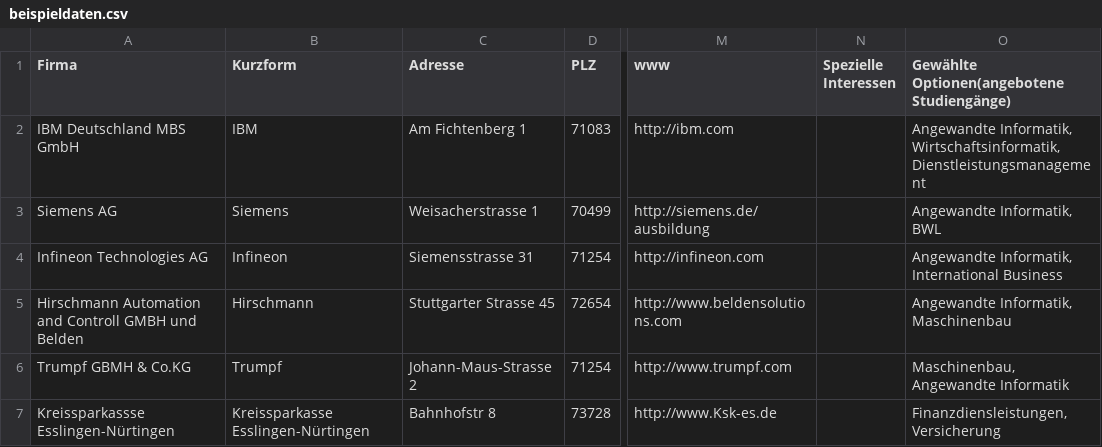
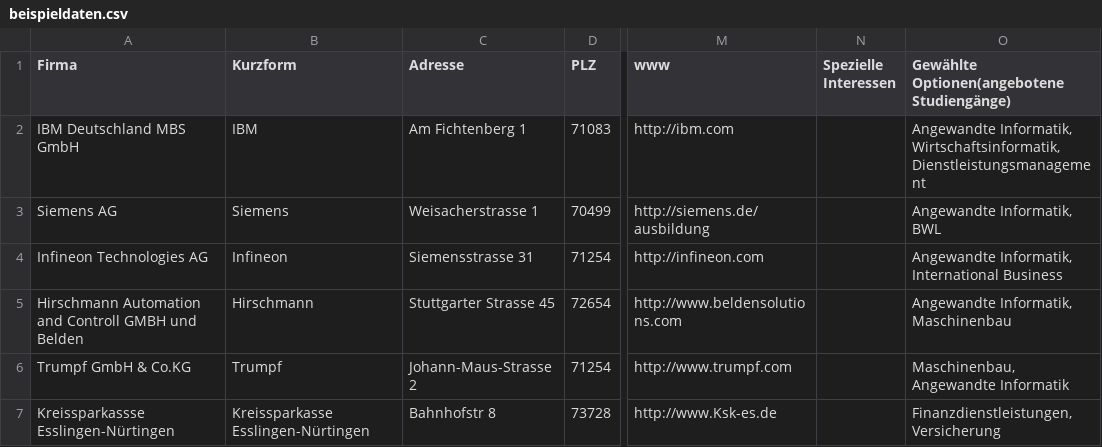
Before and after one commit to Brenne/studienarbeit, a CSV file: Studienarbeit/assets/beispieldaten.csv, drawn as a sheet; only a part is shown, gaps mark what is left out; the diff names each change by its address in the sheet, - before the commit and + after, or states it on an @@ line.

```diff
--- a/Studienarbeit/assets/beispieldaten.csv
+++ b/Studienarbeit/assets/beispieldaten.csv
-A6 (Firma): Trumpf GBMH & Co.KG
+A6 (Firma): Trumpf GmbH & Co.KG
-O7: Finanzdiensleistungen, Versicherung
+O7: Finanzdienstleistungen, Versicherung
```
Also changed, not shown: 14 other files.
